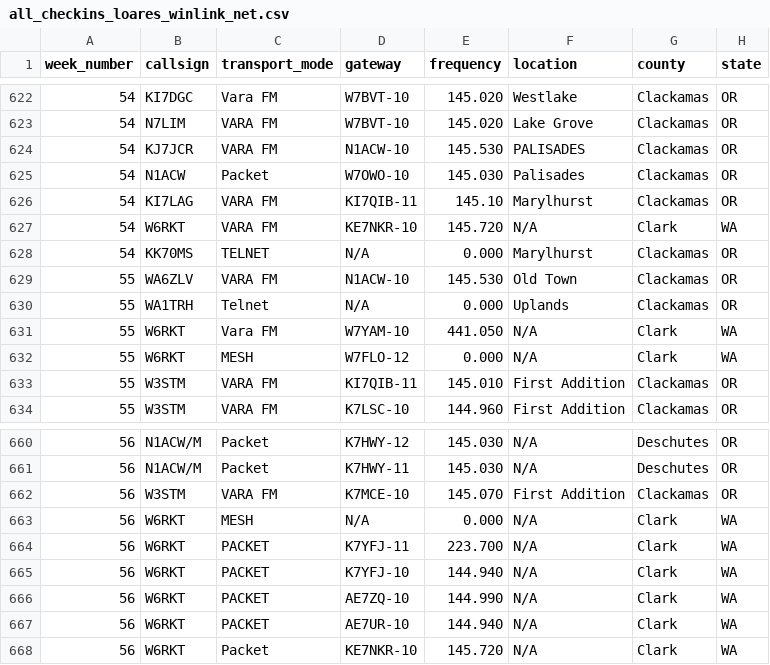
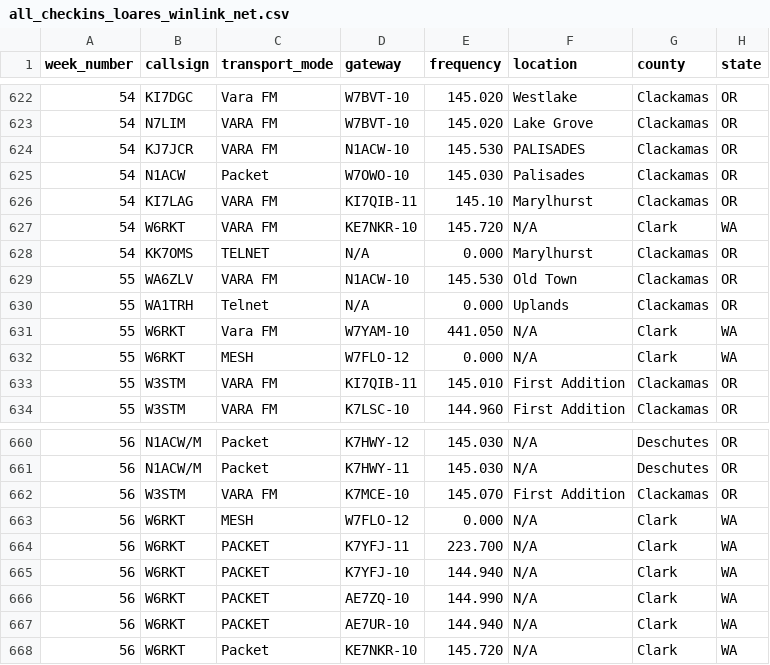
Before and after one commit to drizzlecombe/wlnet, a CSV file: raw_data/all_checkins_loares_winlink_net.csv, drawn as a sheet; only a part is shown, gaps mark what is left out.

Commit message:
Updated to the latest (week 56) content

```diff
--- a/raw_data/all_checkins_loares_winlink_net.csv
+++ b/raw_data/all_checkins_loares_winlink_net.csv
@@ -627,3 +627,3 @@ week_number, callsign, transport_mode, gateway, frequency, location, county, sta
 54, W6RKT, VARA FM, KE7NKR-10, 145.720, N/A, Clark, WA
-54, KK70MS, TELNET, N/A, 0.000, Marylhurst, Clackamas, OR
+54, KK7OMS, TELNET, N/A, 0.000, Marylhurst, Clackamas, OR
 55, WA6ZLV, VARA FM, N1ACW-10, 145.530, Old Town, Clackamas, OR
@@ -662,3 +662,3 @@ week_number, callsign, transport_mode, gateway, frequency, location, county, sta
 56, W3STM, VARA FM, K7MCE-10, 145.070, First Addition, Clackamas, OR
-56, W6RKT, MESH, N/A, 0.000, N/A, Clark, WA
+56, W6RKT, MESH, W7FLO-12, 0.000, N/A, Clark, WA
 56, W6RKT, PACKET, K7YFJ-11, 223.700, N/A, Clark, WA
```
Also changed, not shown: 2 other files.
